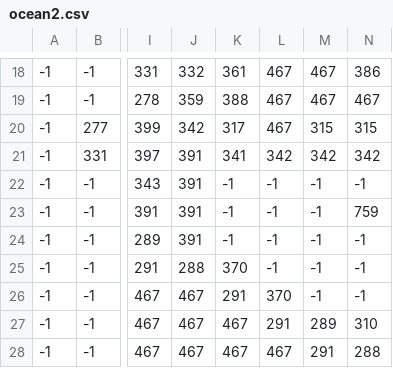
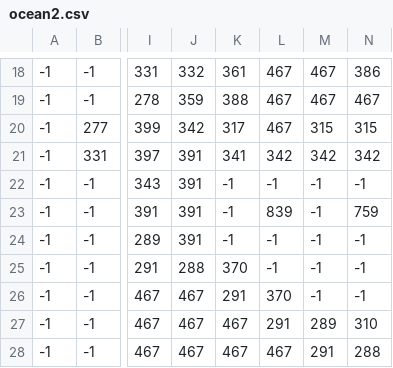
Before and after one commit to Apologieze/ProjEsir, a CSV file: res/maps/ocean/ocean2.csv, drawn as a sheet; only a part is shown, gaps mark what is left out; the diff names each change by its address in the sheet, - before the commit and + after, or states it on an @@ line.

```diff
--- a/res/maps/ocean/ocean2.csv
+++ b/res/maps/ocean/ocean2.csv
-L23: -1
+L23: 839
```
Also changed, not shown: res/maps/forest/forest1.csv, res/maps/hell/hell2.csv, 12 other files.
